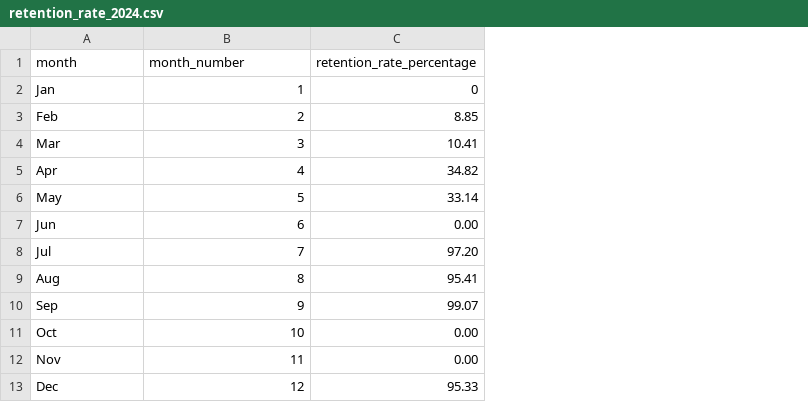
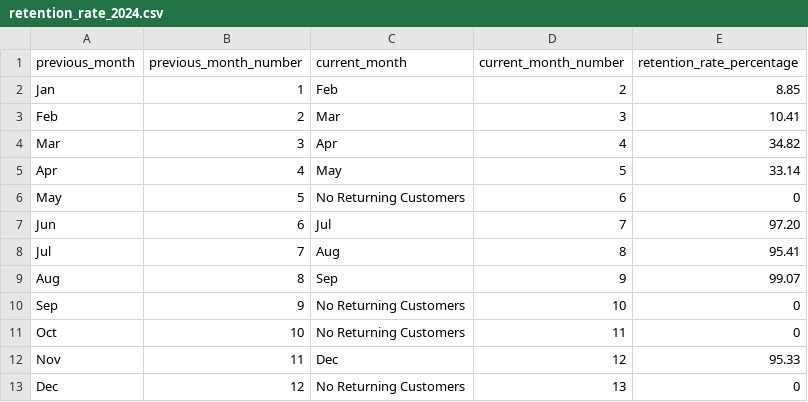
Before and after one commit to Josh-Muli/bambaswap_analytics_2024, a CSV file: bs_2024_annual_analysis/2024_kpis/retention_rate_2024.csv, drawn as a sheet; addresses are those after the commit; the diff names each change by its address in the sheet, - before the commit and + after, or states it on an @@ line.

```diff
--- a/bs_2024_annual_analysis/2024_kpis/retention_rate_2024.csv
+++ b/bs_2024_annual_analysis/2024_kpis/retention_rate_2024.csv
+column C (current_month), rows 2-13: Feb | Mar | Apr | May | No Returning Customers | Jul | Aug | Sep | No Returning Customers | No Returning Customers | Dec | No Returning Customers
+column D (current_month_number), rows 2-13: 2 | 3 | 4 | 5 | 6 | 7 | 8 | 9 | 10 | 11 | 12 | 13
-A1: month
+A1: previous_month
-B1: month_number
+B1: previous_month_number
-E2 (retention_rate_percentage): 0
+E2 (retention_rate_percentage): 8.85
-E3 (retention_rate_percentage): 8.85
+E3 (retention_rate_percentage): 10.41
-E4 (retention_rate_percentage): 10.41
+E4 (retention_rate_percentage): 34.82
-E5 (retention_rate_percentage): 34.82
+E5 (retention_rate_percentage): 33.14
-E6 (retention_rate_percentage): 33.14
+E6 (retention_rate_percentage): 0
-E7 (retention_rate_percentage): 0.00
+E7 (retention_rate_percentage): 97.20
-E8 (retention_rate_percentage): 97.20
+E8 (retention_rate_percentage): 95.41
-E9 (retention_rate_percentage): 95.41
+E9 (retention_rate_percentage): 99.07
-E10 (retention_rate_percentage): 99.07
+E10 (retention_rate_percentage): 0
-E11 (retention_rate_percentage): 0.00
+E11 (retention_rate_percentage): 0
-E12 (retention_rate_percentage): 0.00
+E12 (retention_rate_percentage): 95.33
-E13 (retention_rate_percentage): 95.33
+E13 (retention_rate_percentage): 0
```
Also changed, not shown: bs_2024_annual_analysis/2024_kpis/car_2024.csv, bs_2024_annual_analysis/2024_kpis/churn_rate_2024.csv, 20 other files.
